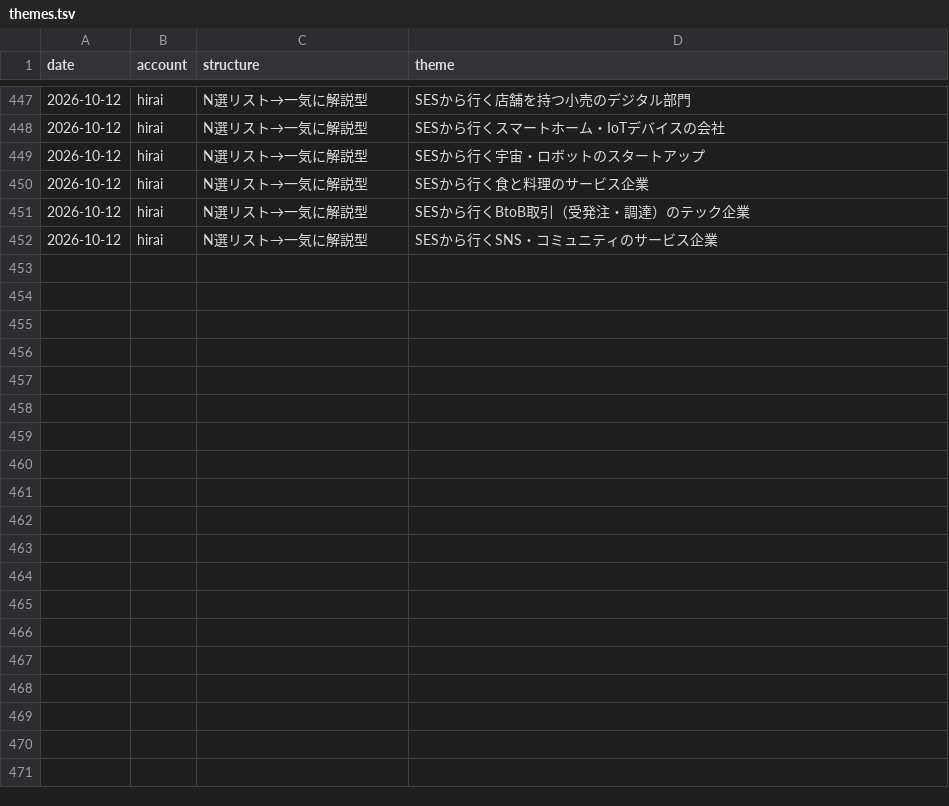
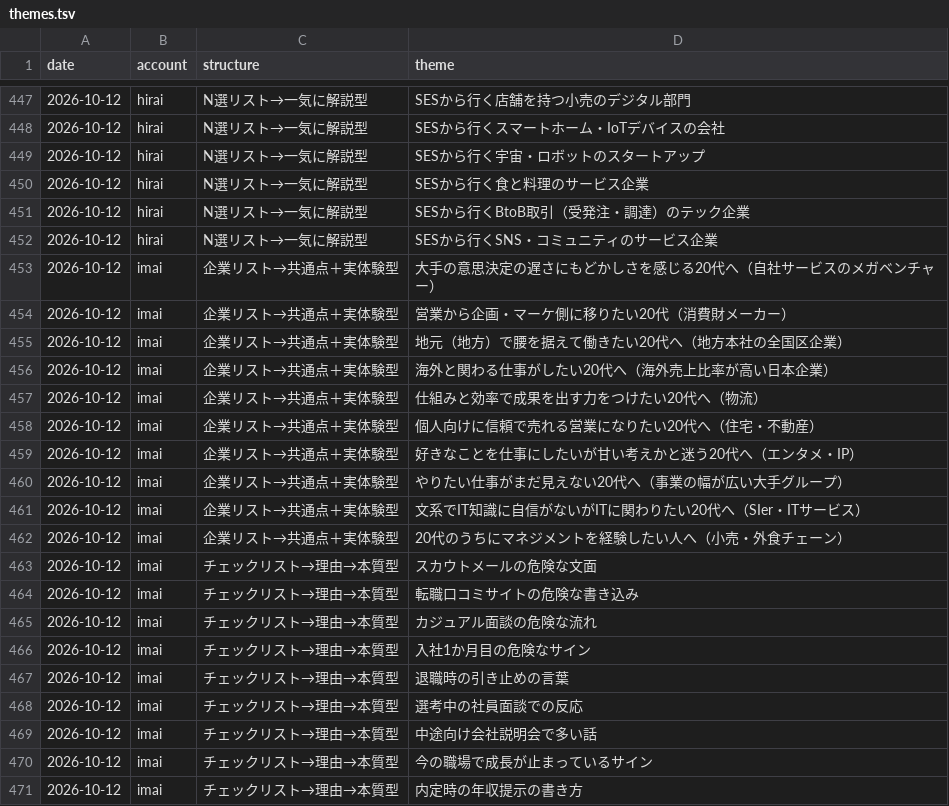
Before and after one commit to junkisoccer123456-dev/X, a TSV file: history/themes.tsv, drawn as a sheet; only a part is shown, gaps mark what is left out; the diff covers the shown part only.

```diff
--- a/history/themes.tsv
+++ b/history/themes.tsv
@@ -452 +452,20 @@ date	account	structure	theme
 2026-10-12	hirai	N選リスト→一気に解説型	SESから行くSNS・コミュニティのサービス企業
+2026-10-12	imai	企業リスト→共通点＋実体験型	大手の意思決定の遅さにもどかしさを感じる20代へ（自社サービスのメガベンチャー）
+2026-10-12	imai	企業リスト→共通点＋実体験型	営業から企画・マーケ側に移りたい20代（消費財メーカー）
+2026-10-12	imai	企業リスト→共通点＋実体験型	地元（地方）で腰を据えて働きたい20代へ（地方本社の全国区企業）
+2026-10-12	imai	企業リスト→共通点＋実体験型	海外と関わる仕事がしたい20代へ（海外売上比率が高い日本企業）
+2026-10-12	imai	企業リスト→共通点＋実体験型	仕組みと効率で成果を出す力をつけたい20代へ（物流）
+2026-10-12	imai	企業リスト→共通点＋実体験型	個人向けに信頼で売れる営業になりたい20代へ（住宅・不動産）
+2026-10-12	imai	企業リスト→共通点＋実体験型	好きなことを仕事にしたいが甘い考えかと迷う20代へ（エンタメ・IP）
+2026-10-12	imai	企業リスト→共通点＋実体験型	やりたい仕事がまだ見えない20代へ（事業の幅が広い大手グループ）
+2026-10-12	imai	企業リスト→共通点＋実体験型	文系でIT知識に自信がないがITに関わりたい20代へ（SIer・ITサービス）
+2026-10-12	imai	企業リスト→共通点＋実体験型	20代のうちにマネジメントを経験したい人へ（小売・外食チェーン）
+2026-10-12	imai	チェックリスト→理由→本質型	スカウトメールの危険な文面
+2026-10-12	imai	チェックリスト→理由→本質型	転職口コミサイトの危険な書き込み
+2026-10-12	imai	チェックリスト→理由→本質型	カジュアル面談の危険な流れ
+2026-10-12	imai	チェックリスト→理由→本質型	入社1か月目の危険なサイン
+2026-10-12	imai	チェックリスト→理由→本質型	退職時の引き止めの言葉
+2026-10-12	imai	チェックリスト→理由→本質型	選考中の社員面談での反応
+2026-10-12	imai	チェックリスト→理由→本質型	中途向け会社説明会で多い話
+2026-10-12	imai	チェックリスト→理由→本質型	今の職場で成長が止まっているサイン
+2026-10-12	imai	チェックリスト→理由→本質型	内定時の年収提示の書き方
```
Also changed, not shown: 21 added rows elsewhere in this file.
